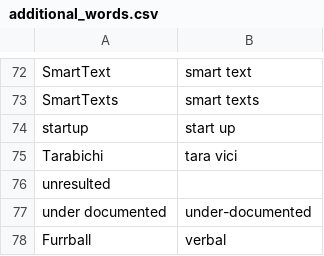
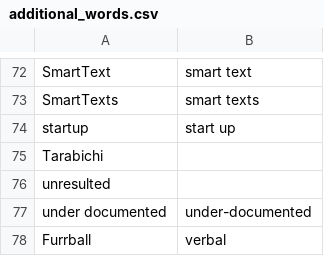
Before and after one commit to zmcgohan2/knausj_talon, a CSV file: settings/additional_words.csv, drawn as a sheet; only a part is shown, gaps mark what is left out.

Commit message:
This works better now without a custom spelling.

```diff
--- a/settings/additional_words.csv
+++ b/settings/additional_words.csv
@@ -74,3 +74,3 @@ SmartTexts,smart texts
 startup,start up
-Tarabichi,tara vici
+Tarabichi
 unresulted
```
